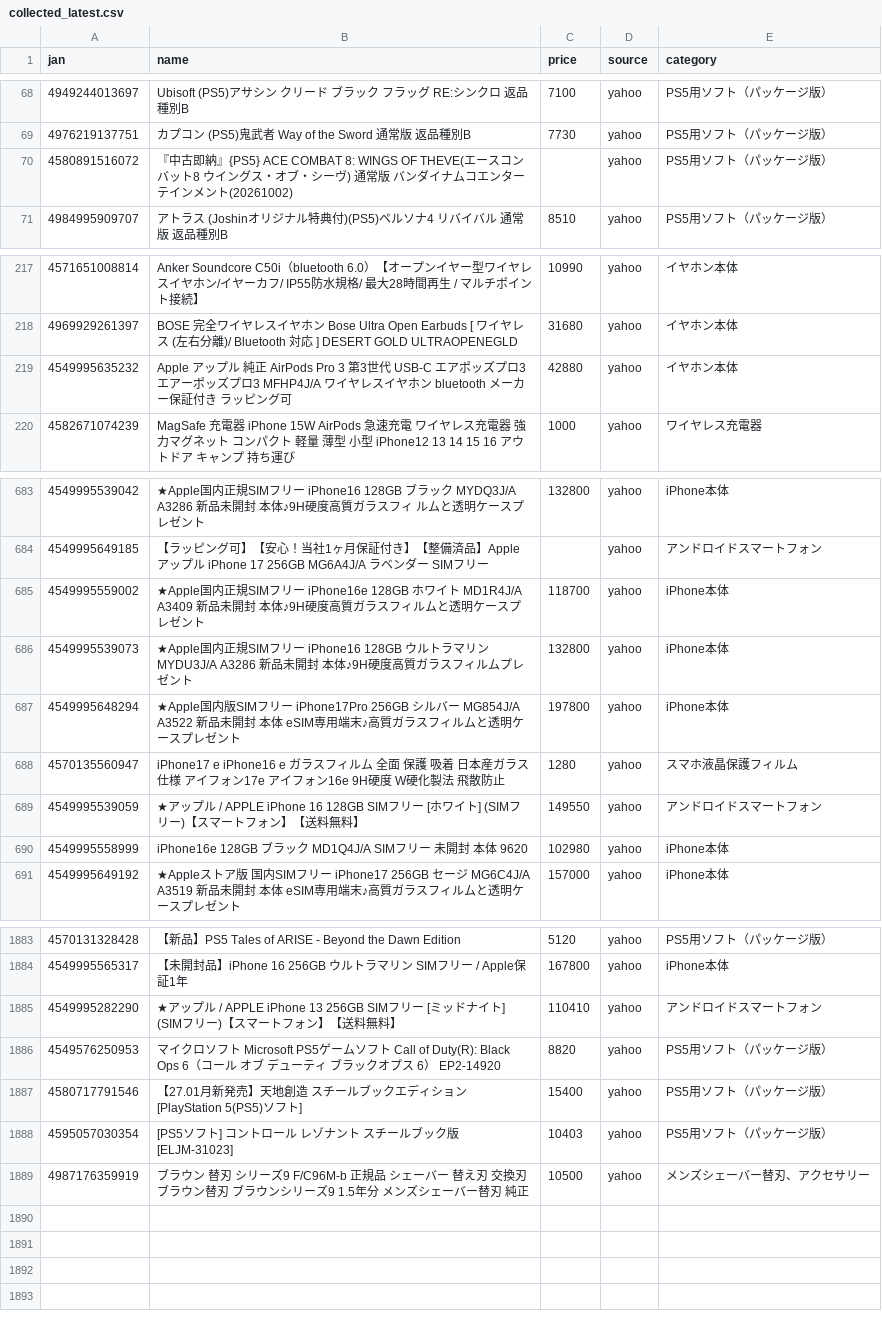
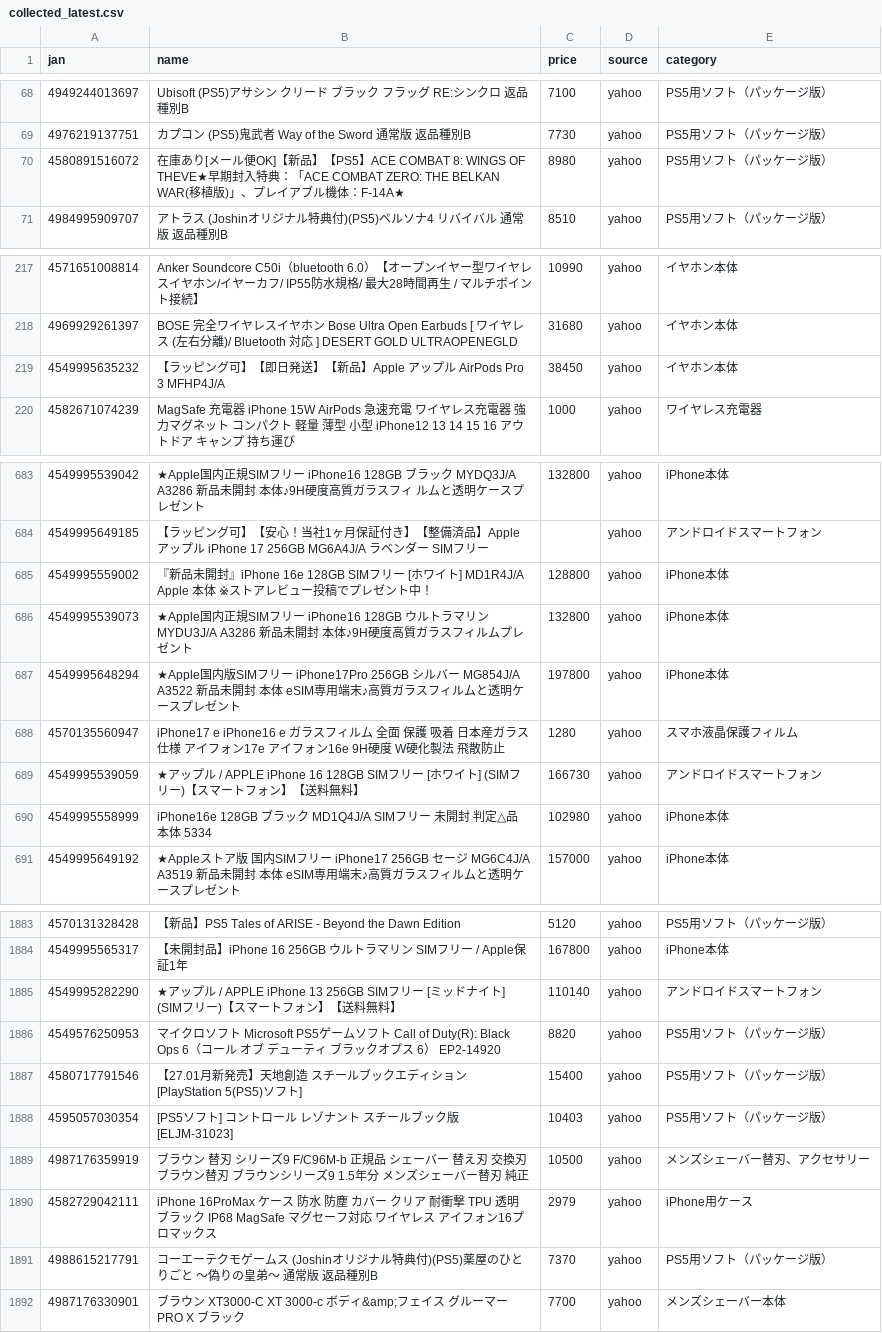
Before and after one commit to TAKUYA-1187/Claude, a CSV file: price_comparison/data/collected/collected_latest.csv, drawn as a sheet; only a part is shown, gaps mark what is left out; the diff covers the shown part only.

```diff
--- a/price_comparison/data/collected/collected_latest.csv
+++ b/price_comparison/data/collected/collected_latest.csv
@@ -69,3 +69,3 @@
 4976219137751,カプコン (PS5)鬼武者 Way of the Sword 通常版 返品種別B,7730,yahoo,PS5用ソフト（パッケージ版）
-4580891516072,『中古即納』{PS5} ACE COMBAT 8: WINGS OF THEVE(エースコンバット8 ウイングス・オブ・シーヴ) 通常版 バンダイナムコエンターテインメント(20261002),,yahoo,PS5用ソフト（パッケージ版）
+4580891516072,在庫あり[メール便OK]【新品】【PS5】ACE COMBAT 8: WINGS OF THEVE★早期封入特典：「ACE COMBAT ZERO: THE BELKAN WAR(移植版)」、プレイアブル機体：F-14A★,8980,yahoo,PS5用ソフト（パッケージ版）
 4984995909707,アトラス (Joshinオリジナル特典付)(PS5)ペルソナ4 リバイバル 通常版 返品種別B,8510,yahoo,PS5用ソフト（パッケージ版）
@@ -218,3 +218,3 @@
 4969929261397,BOSE　完全ワイヤレスイヤホン Bose Ultra Open Earbuds [ ワイヤレス (左右分離)/ Bluetooth 対応 ] DESERT GOLD　ULTRAOPENEGLD,31680,yahoo,イヤホン本体
-4549995635232,Apple アップル 純正 AirPods Pro 3 第3世代 USB-C エアポッズプロ3 エアーポッズプロ3 MFHP4J/A ワイヤレスイヤホン bluetooth メーカー保証付き ラッピング可,42880,yahoo,イヤホン本体
+4549995635232,【ラッピング可】【即日発送】【新品】Apple アップル AirPods Pro 3 MFHP4J/A,38450,yahoo,イヤホン本体
 4582671074239,MagSafe 充電器 iPhone 15W AirPods 急速充電 ワイヤレス充電器 強力マグネット コンパクト 軽量 薄型 小型 iPhone12 13 14 15 16 アウトドア キャンプ 持ち運び,1000,yahoo,ワイヤレス充電器
@@ -684,3 +684,3 @@
 4549995649185,【ラッピング可】【安心！当社1ヶ月保証付き】【整備済品】Apple アップル iPhone 17 256GB MG6A4J/A ラベンダー SIMフリー,,yahoo,アンドロイドスマートフォン
-4549995559002,★Apple国内正規SIMフリー iPhone16e 128GB ホワイト  MD1R4J/A A3409 新品未開封 本体♪9H硬度高質ガラスフィルムと透明ケースプレゼント,118700,yahoo,iPhone本体
+4549995559002,『新品未開封』iPhone 16e 128GB SIMフリー [ホワイト] MD1R4J/A Apple 本体 ※ストアレビュー投稿でプレゼント中！,128800,yahoo,iPhone本体
 4549995539073,★Apple国内正規SIMフリー iPhone16 128GB  ウルトラマリン MYDU3J/A A3286 新品未開封 本体♪9H硬度高質ガラスフィルムプレゼント,132800,yahoo,iPhone本体
@@ -688,4 +688,4 @@
 4570135560947,iPhone17 e iPhone16 e ガラスフィルム 全面 保護 吸着 日本産ガラス仕様 アイフォン17e アイフォン16e 9H硬度 W硬化製法 飛散防止,1280,yahoo,スマホ液晶保護フィルム
-4549995539059,★アップル / APPLE iPhone 16 128GB SIMフリー [ホワイト] (SIMフリー)【スマートフォン】【送料無料】,149550,yahoo,アンドロイドスマートフォン
-4549995558999,iPhone16e 128GB ブラック MD1Q4J/A SIMフリー 未開封 本体 9620,102980,yahoo,iPhone本体
+4549995539059,★アップル / APPLE iPhone 16 128GB SIMフリー [ホワイト] (SIMフリー)【スマートフォン】【送料無料】,166730,yahoo,アンドロイドスマートフォン
+4549995558999,iPhone16e 128GB ブラック MD1Q4J/A SIMフリー 未開封 判定△品 本体 5334,102980,yahoo,iPhone本体
 4549995649192,★Appleストア版 国内SIMフリー iPhone17 256GB セージ MG6C4J/A A3519 新品未開封 本体  eSIM専用端末♪高質ガラスフィルムと透明ケースプレゼント,157000,yahoo,iPhone本体
@@ -1884,3 +1884,3 @@
 4549995565317,【未開封品】iPhone 16 256GB ウルトラマリン SIMフリー / Apple保証1年,167800,yahoo,iPhone本体
-4549995282290,★アップル / APPLE iPhone 13 256GB SIMフリー [ミッドナイト] (SIMフリー)【スマートフォン】【送料無料】,110410,yahoo,アンドロイドスマートフォン
+4549995282290,★アップル / APPLE iPhone 13 256GB SIMフリー [ミッドナイト] (SIMフリー)【スマートフォン】【送料無料】,110140,yahoo,アンドロイドスマートフォン
 4549576250953,マイクロソフト　Microsoft　PS5ゲームソフト Call of Duty(R): Black Ops 6（コール オブ デューティ ブラックオプス 6）　EP2-14920,8820,yahoo,PS5用ソフト（パッケージ版）
@@ -1889 +1889,4 @@
 4987176359919,ブラウン 替刃 シリーズ9 F/C96M-b 正規品 シェーバー 替え刃 交換刃 ブラウン替刃 ブラウンシリーズ9 1.5年分 メンズシェーバー替刃 純正,10500,yahoo,メンズシェーバー替刃、アクセサリー
+4582729042111,iPhone 16ProMax ケース 防水 防塵 カバー クリア 耐衝撃 TPU 透明 ブラック IP68 MagSafe マグセーフ対応 ワイヤレス アイフォン16プロマックス,2979,yahoo,iPhone用ケース
+4988615217791,コーエーテクモゲームス (Joshinオリジナル特典付)(PS5)薬屋のひとりごと 〜偽りの皇弟〜 通常版 返品種別B,7370,yahoo,PS5用ソフト（パッケージ版）
+4987176330901,ブラウン XT3000-C XT 3000-c ボディ&amp;フェイス グルーマー PRO X  ブラック,7700,yahoo,メンズシェーバー本体
```
Also changed, not shown: 18 edited cells elsewhere in this file, 1 other file.
